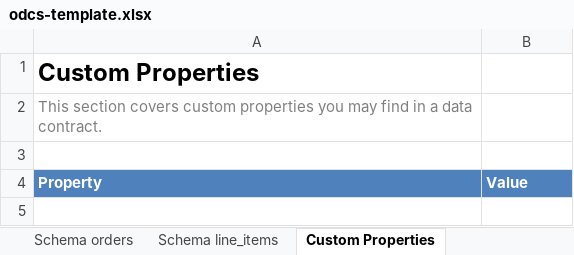
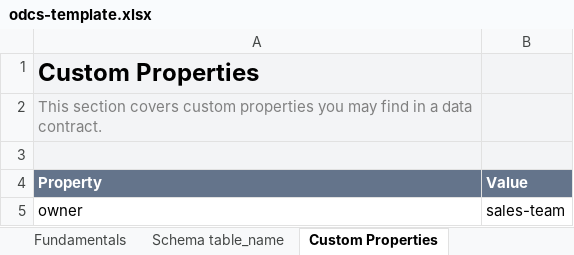
Before and after one commit to datacontract/open-data-contract-standard-excel-template, an Excel workbook: odcs-template.xlsx, sheet Custom Properties, drawn as a sheet; values as stored, in another font and other column widths than the file's, no borders; the diff names each change by its address in the sheet, - before the commit and + after, or states it on an @@ line.

```diff
--- a/odcs-template.xlsx (sheet Custom Properties)
+++ b/odcs-template.xlsx (sheet Custom Properties)
-sheet tab: Schema orders
+sheet tab: Schema table_name
-sheet tab: Schema line_items
-A1:B3 fill: none
+A1:B3 fill: #F3F4F6
-A4:B4 fill: #4F81BD
+A4:B4 fill: #64748B
+row 5: owner | sales-team
```
Also changed, not shown: sheet Schema table_name, sheet Fundamentals, sheet Instructions, charts or pictures.
